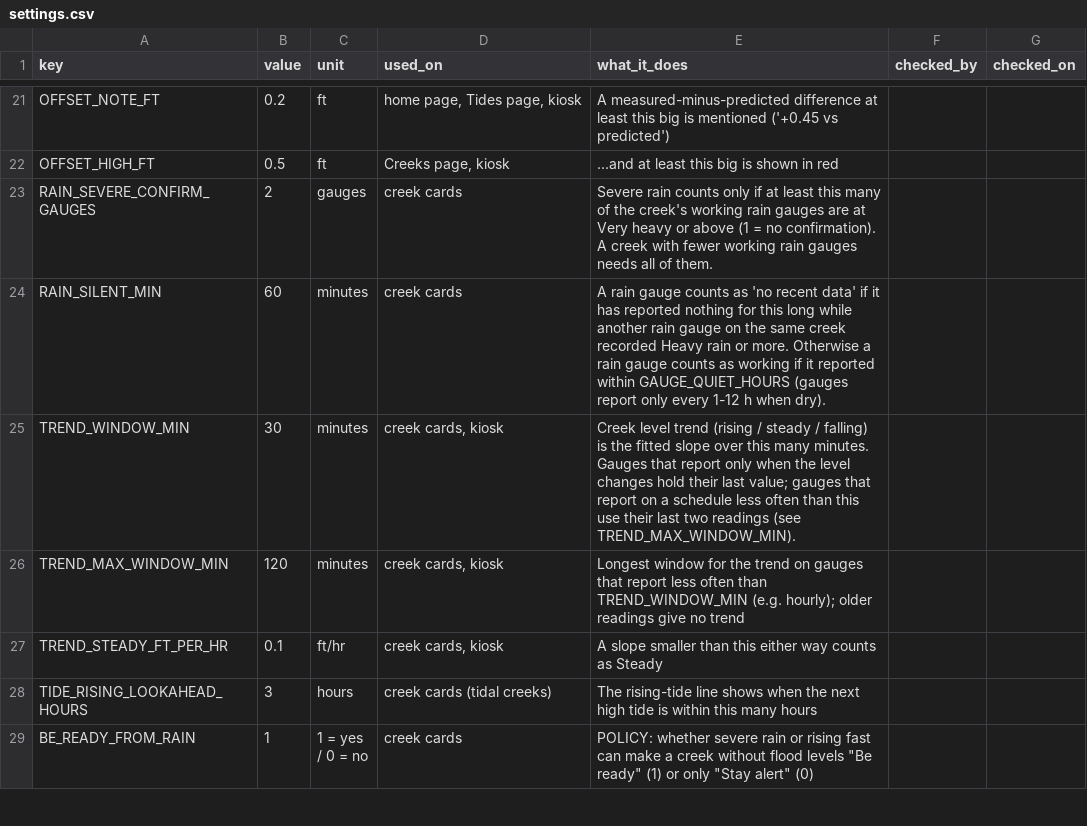
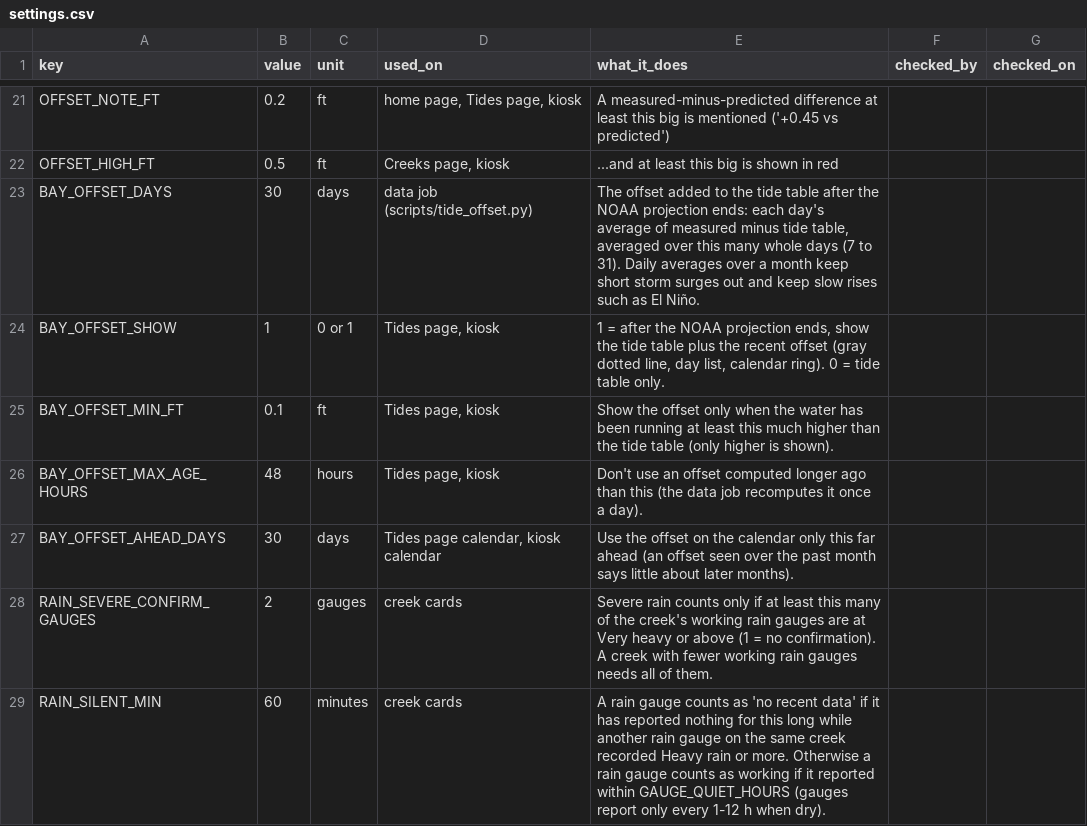
Before and after one commit to OneShorelineSMC/oneshorelinefews, a CSV file: lookups/settings.csv, drawn as a sheet; only a part is shown, gaps mark what is left out; the shorter side is filled out with more unchanged rows; the diff names each change by its address in the sheet, - before the commit and + after, or states it on an @@ line.

```diff
--- a/lookups/settings.csv
+++ b/lookups/settings.csv
+row 23: BAY_OFFSET_DAYS | 30 | days | data job (scripts/tide_offset.py) | The offset added to the tide table after the NOAA projection ends: each day's average of measured minus tide table, averaged over this many whole days (7 to 31). Daily averages over a month keep short storm surges out and keep slow rises such as El Niño.
+row 24: BAY_OFFSET_SHOW | 1 | 0 or 1 | Tides page, kiosk | 1 = after the NOAA projection ends, show the tide table plus the recent offset (gray dotted line, day list, calendar ring). 0 = tide table only.
+row 25: BAY_OFFSET_MIN_FT | 0.1 | ft | Tides page, kiosk | Show the offset only when the water has been running at least this much higher than the tide table (only higher is shown).
+row 26: BAY_OFFSET_MAX_AGE_HOURS | 48 | hours | Tides page, kiosk | Don't use an offset computed longer ago than this (the data job recomputes it once a day).
+row 27: BAY_OFFSET_AHEAD_DAYS | 30 | days | Tides page calendar, kiosk calendar | Use the offset on the calendar only this far ahead (an offset seen over the past month says little about later months).
```
Also changed, not shown: lookups/display_text.csv, 1 other file.
